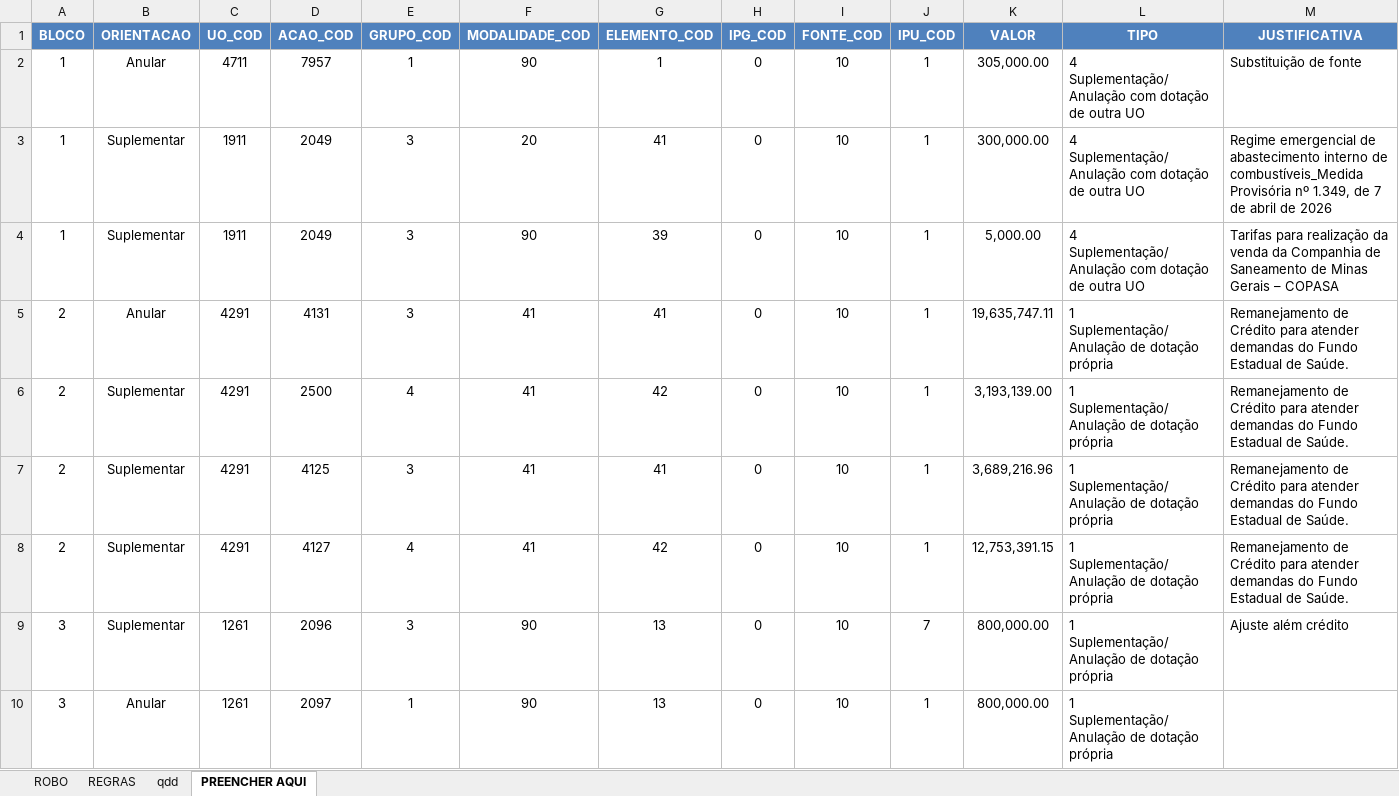
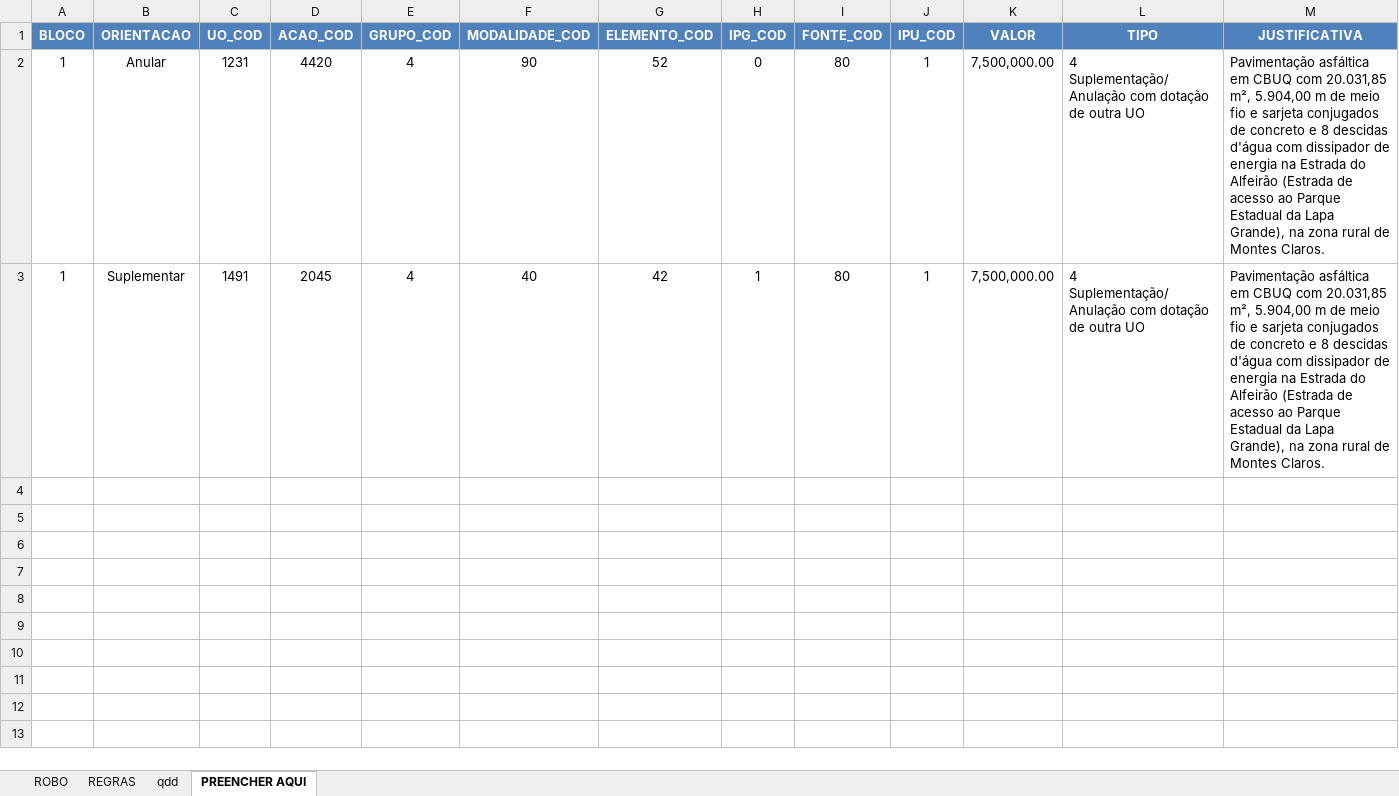
Before and after one commit to splor-mg/siafi-automacao-credito, an Excel workbook: data/copia.xlsm, sheet PREENCHER AQUI, drawn as a sheet; values as stored, in another font and other column widths than the file's, no borders; conditional formats and table styles not drawn; removed rows and columns are numbered as before the commit, all else as after; the diff names each change by its address in the sheet, - before the commit and + after, or states it on an @@ line.

```diff
--- a/data/copia.xlsm (sheet PREENCHER AQUI)
+++ b/data/copia.xlsm (sheet PREENCHER AQUI)
-C2 (UO_COD): 4711
+C2 (UO_COD): 1231
-D2 (ACAO_COD): 7957
+D2 (ACAO_COD): 4420
-E2 (GRUPO_COD): 1
+E2 (GRUPO_COD): 4
-G2 (ELEMENTO_COD): 1
+G2 (ELEMENTO_COD): 52
-I2 (FONTE_COD): 10
+I2 (FONTE_COD): 80
-K2 (VALOR): 305,000.00
+K2 (VALOR): 7,500,000.00
-M2 (JUSTIFICATIVA): Substituição de fonte
+M2 (JUSTIFICATIVA): Pavimentação asfáltica em CBUQ com 20.031,85 m², 5.904,00 m de meio fio e sarjeta conjugados de concreto e 8 descidas d'água com dissipador de energia na Estrada do Alfeirão (Estrada de acesso ao Parque Estadual da Lapa Grande), na zona rural de Montes Claros.
-row 3: 1 | Suplementar | 1911 | 2049 | 3 | 20 | 41 | 0 | 10 | 1 | 300,000.00 | 4 Suplementação/Anulação com dotação de outra UO | Regime emergencial de abastecimento interno de combustíveis_Medida Provisória nº 1.349, de 7 de abril de 2026
-C3 (UO_COD): 1911
+C3 (UO_COD): 1491
-D3 (ACAO_COD): 2049
+D3 (ACAO_COD): 2045
-E3 (GRUPO_COD): 3
+E3 (GRUPO_COD): 4
-F3 (MODALIDADE_COD): 90
+F3 (MODALIDADE_COD): 40
-G3 (ELEMENTO_COD): 39
+G3 (ELEMENTO_COD): 42
-H3 (IPG_COD): 0
+H3 (IPG_COD): 1
-I3 (FONTE_COD): 10
+I3 (FONTE_COD): 80
-K3 (VALOR): 5,000.00
+K3 (VALOR): 7,500,000.00
-M3 (JUSTIFICATIVA): Tarifas para realização da venda da Companhia de Saneamento de Minas Gerais – COPASA
+M3 (JUSTIFICATIVA): Pavimentação asfáltica em CBUQ com 20.031,85 m², 5.904,00 m de meio fio e sarjeta conjugados de concreto e 8 descidas d'água com dissipador de energia na Estrada do Alfeirão (Estrada de acesso ao Parque Estadual da Lapa Grande), na zona rural de Montes Claros.
-row 5: 2 | Anular | 4291 | 4131 | 3 | 41 | 41 | 0 | 10 | 1 | 19,635,747.11 | 1 Suplementação/Anulação de dotação própria | Remanejamento de Crédito para atender demandas do Fundo Estadual de Saúde.
-row 6: 2 | Suplementar | 4291 | 2500 | 4 | 41 | 42 | 0 | 10 | 1 | 3,193,139.00 | 1 Suplementação/Anulação de dotação própria | Remanejamento de Crédito para atender demandas do Fundo Estadual de Saúde.
-row 7: 2 | Suplementar | 4291 | 4125 | 3 | 41 | 41 | 0 | 10 | 1 | 3,689,216.96 | 1 Suplementação/Anulação de dotação própria | Remanejamento de Crédito para atender demandas do Fundo Estadual de Saúde.
-row 8: 2 | Suplementar | 4291 | 4127 | 4 | 41 | 42 | 0 | 10 | 1 | 12,753,391.15 | 1 Suplementação/Anulação de dotação própria | Remanejamento de Crédito para atender demandas do Fundo Estadual de Saúde.
-row 9: 3 | Suplementar | 1261 | 2096 | 3 | 90 | 13 | 0 | 10 | 7 | 800,000.00 | 1 Suplementação/Anulação de dotação própria | Ajuste além crédito
-row 10: 3 | Anular | 1261 | 2097 | 1 | 90 | 13 | 0 | 10 | 1 | 800,000.00 | 1 Suplementação/Anulação de dotação própria
```
Also changed, not shown: sheet ROBO, sheet qdd, hidden cells, 3 other files.
